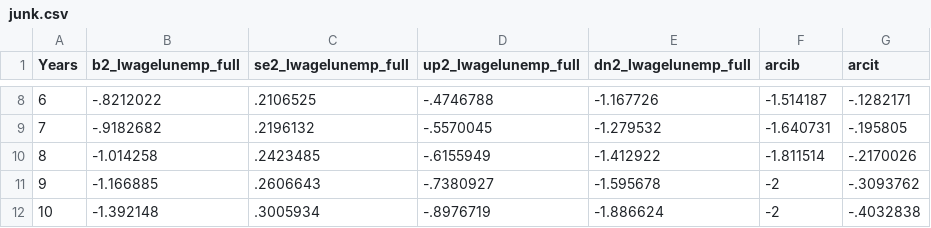
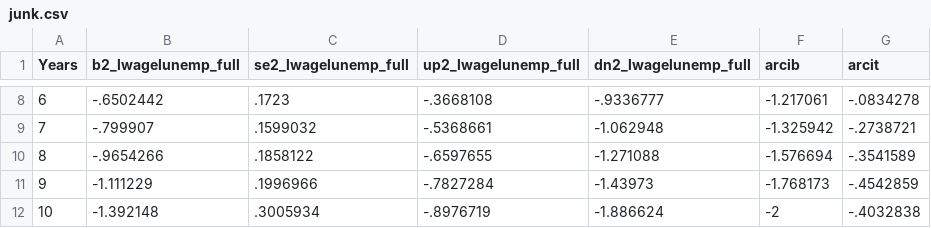
Before and after one commit to RicardoGabriel/Monetary-Policy-and-the-Wage-Inflation-Unemployment-Tradeoff, a CSV file: Code/junk.csv, drawn as a sheet; only a part is shown, gaps mark what is left out; the diff covers the shown part only.

```diff
--- a/Code/junk.csv
+++ b/Code/junk.csv
@@ -8,5 +8,5 @@ Years,b2_lwagelunemp_full,se2_lwagelunemp_full,up2_lwagelunemp_full,dn2_lwagelun
-6,-.8212022,.2106525,-.4746788,-1.167726,-1.514187,-.1282171
-7,-.9182682,.2196132,-.5570045,-1.279532,-1.640731,-.195805
-8,-1.014258,.2423485,-.6155949,-1.412922,-1.811514,-.2170026
-9,-1.166885,.2606643,-.7380927,-1.595678,-2,-.3093762
+6,-.6502442,.1723,-.3668108,-.9336777,-1.217061,-.0834278
+7,-.799907,.1599032,-.5368661,-1.062948,-1.325942,-.2738721
+8,-.9654266,.1858122,-.6597655,-1.271088,-1.576694,-.3541589
+9,-1.111229,.1996966,-.7827284,-1.43973,-1.768173,-.4542859
 10,-1.392148,.3005934,-.8976719,-1.886624,-2,-.4032838
```
Also changed, not shown: 27 edited cells elsewhere in this file, 41 other files.
